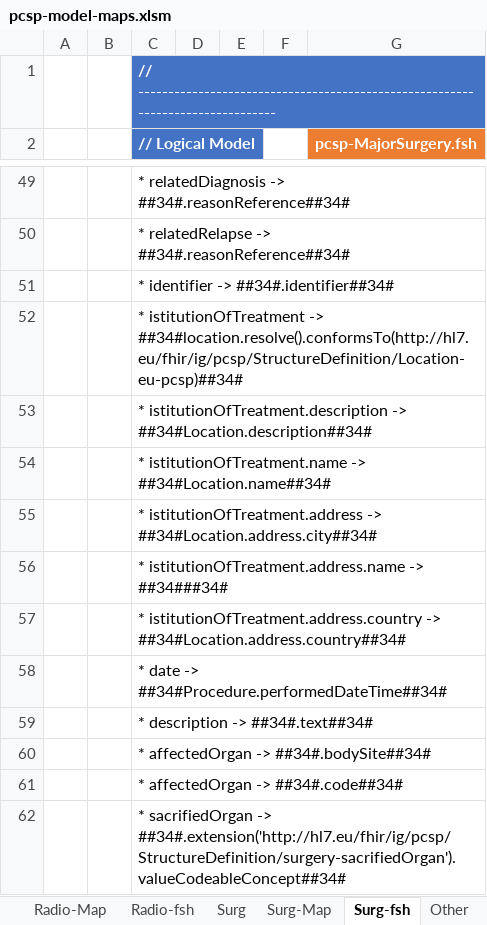
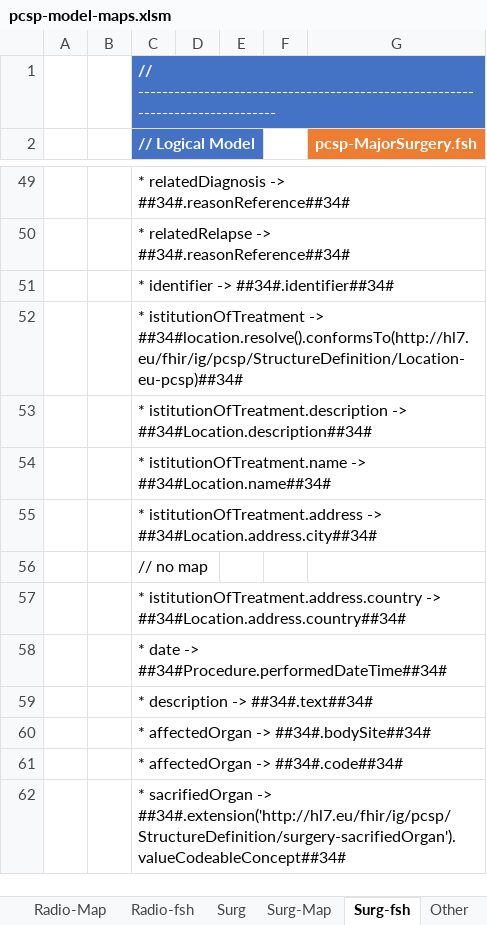
Before and after one commit to hl7-eu/pcsp, an Excel workbook: model-sources/pcsp-model-maps.xlsm, sheet Surg-fsh, drawn as a sheet; only a part is shown, gaps mark what is left out; values as stored, in another font and other column widths than the file's, no borders; charts and pictures not drawn; the diff names each change by its address in the sheet, - before the commit and + after, or states it on an @@ line.

```diff
--- a/model-sources/pcsp-model-maps.xlsm (sheet Surg-fsh)
+++ b/model-sources/pcsp-model-maps.xlsm (sheet Surg-fsh)
-C56 (// Logical Model): * istitutionOfTreatment.address.name -> ##34###34#
+C56 (// Logical Model): // no map
```
Also changed, not shown: sheet Radio-Map, sheet TreatSum-Map, sheet Radio-fsh, sheet TreatSum-fsh, sheet Flt-Map, sheet Surg-Map, 5 more sheets, formulas that keep their value, charts or pictures, 8 other files.
